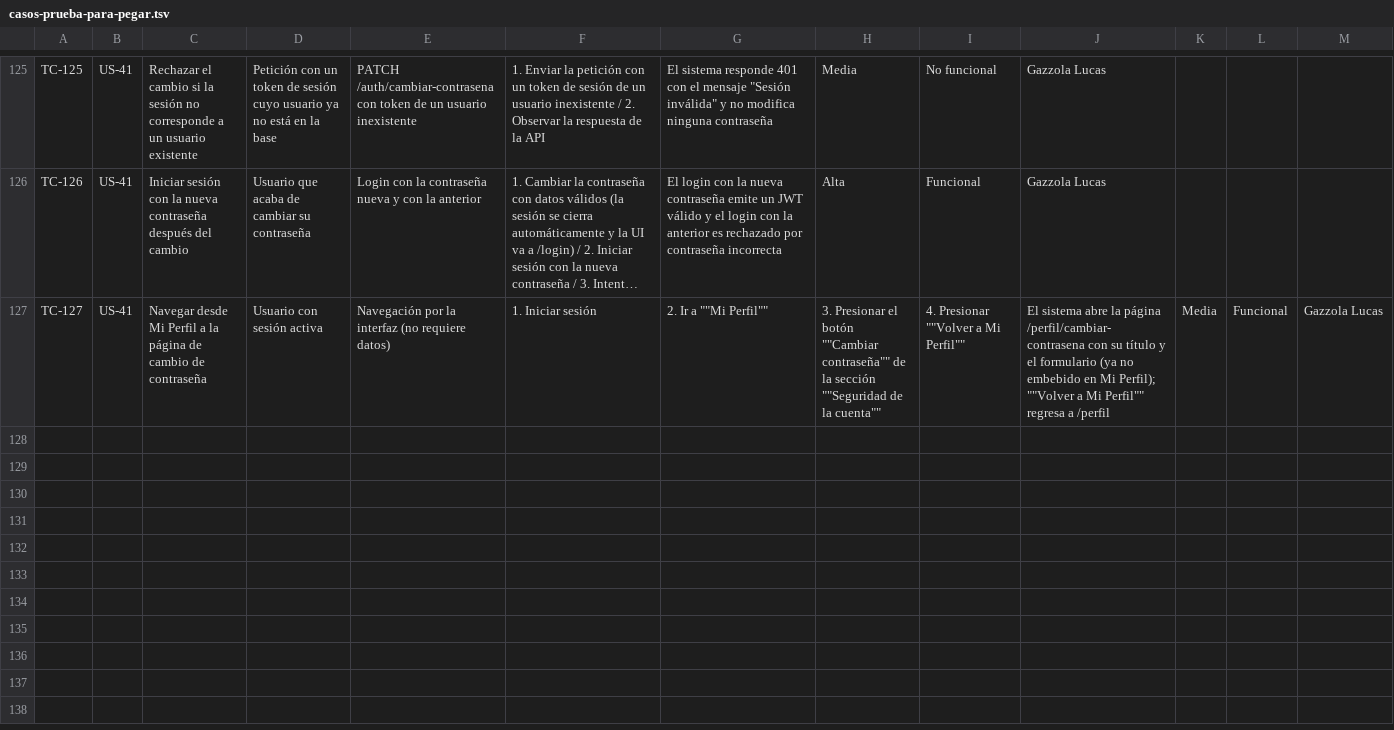
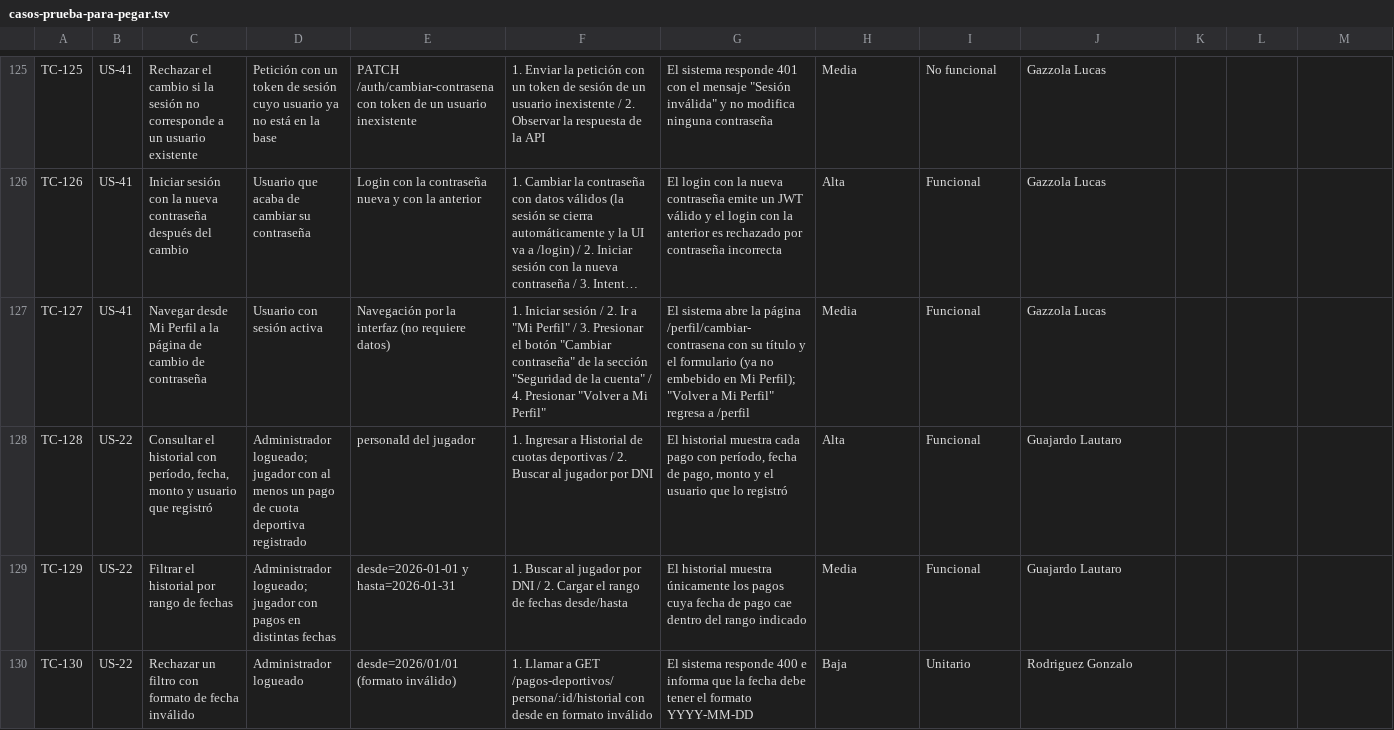
Before and after one commit to lucasgazzola/socialclub-backend, a TSV file: docs/exportables/casos-prueba-para-pegar.tsv, drawn as a sheet; only a part is shown, gaps mark what is left out; long unchanged cells end in …; the diff covers the shown part only; the diff names each change by its address in the sheet, - before the commit and + after, or states it on an @@ line.

```diff
--- a/docs/exportables/casos-prueba-para-pegar.tsv
+++ b/docs/exportables/casos-prueba-para-pegar.tsv
-F127: …Iniciar sesión
+F127: …Iniciar sesión / 2. Ir a "Mi Perfil" / 3. Presionar el botón "Cambiar contraseña" de la sección "Seguridad de la cuenta" / 4. Presionar "Volver a Mi Perfil"
-G127: 2. Ir a ""Mi Perfil""
+G127: El sistema abre la página /perfil/cambiar-contrasena con su título y el formulario (ya no embebido en Mi Perfil); "Volver a Mi Perfil" regresa a /perfil
-H127: 3. Presionar el botón ""Cambiar contraseña"" de la sección ""Seguridad de la cuenta""
+H127: Media
-I127: 4. Presionar ""Volver a Mi Perfil""
+I127: Funcional
-J127: El sistema abre la página /perfil/cambiar-contrasena con su título y el formulario (ya no embebido en Mi Perfil); ""Volver a Mi Perfil"" regresa a /perfil
+J127: Gazzola Lucas
-K127: Media
+K127: (empty)
-L127: Funcional
+L127: (empty)
-M127: Gazzola Lucas
+M127: (empty)
+row 128: TC-128 | US-22 | Consultar el historial con período, fecha, monto y usuario que registró | Administrador logueado; jugador con al menos un pago de cuota deportiva registrado | personaId del jugador | 1. Ingresar a Historial de cuotas deportivas / 2. Buscar al jugador por DNI | El historial muestra cada pago con período, fecha de pago, monto y el usuario que lo registró | Alta | Funcional | Guajardo Lautaro
+row 129: TC-129 | US-22 | Filtrar el historial por rango de fechas | Administrador logueado; jugador con pagos en distintas fechas | desde=2026-01-01 y hasta=2026-01-31 | 1. Buscar al jugador por DNI / 2. Cargar el rango de fechas desde/hasta | El historial muestra únicamente los pagos cuya fecha de pago cae dentro del rango indicado | Media | Funcional | Guajardo Lautaro
+row 130: TC-130 | US-22 | Rechazar un filtro con formato de fecha inválido | Administrador logueado | desde=2026/01/01 (formato inválido) | 1. Llamar a GET /pagos-deportivos/persona/:id/historial con desde en formato inválido | El sistema responde 400 e informa que la fecha debe tener el formato YYYY-MM-DD | Baja | Unitario | Rodriguez Gonzalo
```
Also changed, not shown: 4 added rows elsewhere in this file, docs/exportables/casos-prueba.csv, docs/exportables/ejecucion-para-pegar.tsv, 2 other files.
